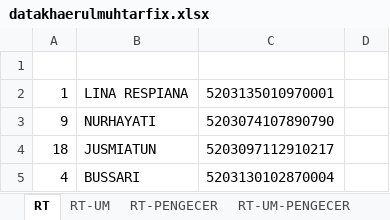
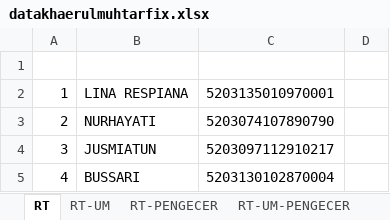
Before and after one commit to Hazizis/automation, an Excel workbook: KhaerulMuhtar/datakhaerulmuhtarfix.xlsx, sheet RT, drawn as a sheet; only a part is shown; values as stored, in another font and other column widths than the file's, no borders; conditional formats not drawn; the diff covers the shown part only; the diff names each change by its address in the sheet, - before the commit and + after, or states it on an @@ line.

```diff
--- a/KhaerulMuhtar/datakhaerulmuhtarfix.xlsx (sheet RT)
+++ b/KhaerulMuhtar/datakhaerulmuhtarfix.xlsx (sheet RT)
-A3: 9
+A3: 2
-A4: 18
+A4: 3
```
Also changed, not shown: other rows of this sheet, KhaerulMuhtar/datakhaerulmuhtar.xlsx, MuhJauharParidi/DataMuhJauharParidi.xlsx, 17 other files.
